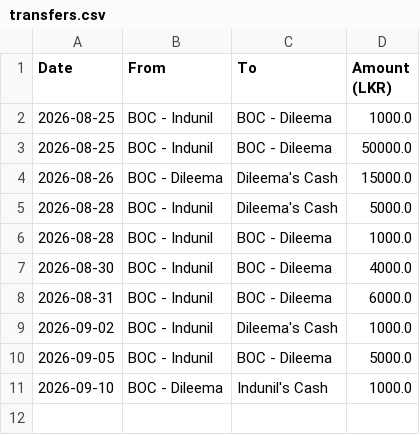
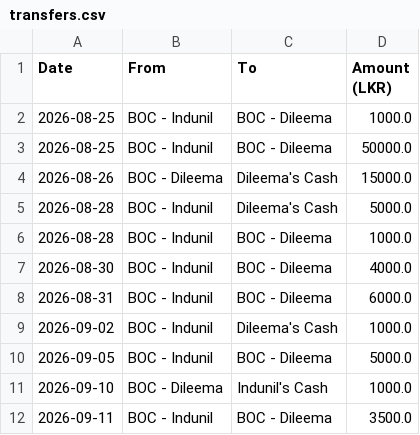
Before and after one commit to idulakpr/family-finance-tracker, a CSV file: data/transfers.csv, drawn as a sheet; the diff names each change by its address in the sheet, - before the commit and + after, or states it on an @@ line.

Commit message:
Add fund transfer

```diff
--- a/data/transfers.csv
+++ b/data/transfers.csv
+row 12: 2026-09-11 | BOC - Indunil | BOC - Dileema | 3500.0
```
